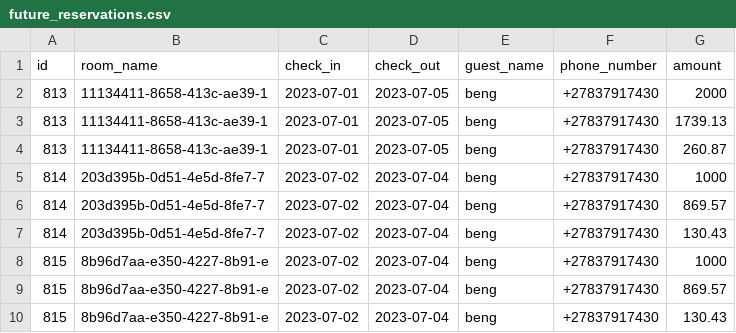
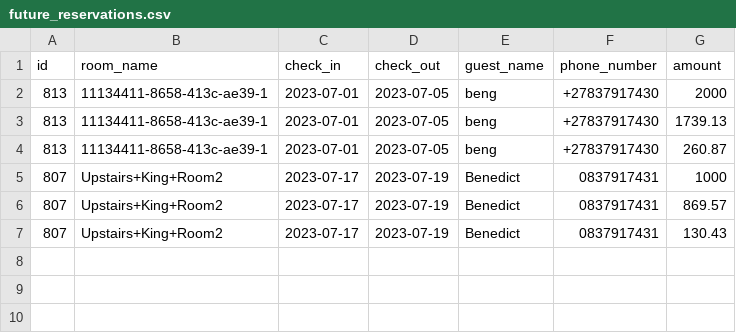
Before and after one commit to benedictnkosi/hotelrunner, a CSV file: public/future_reservations.csv, drawn as a sheet.

Commit message:
fixed guest name defect

```diff
--- a/public/future_reservations.csv
+++ b/public/future_reservations.csv
@@ -4,7 +4,4 @@ id,room_name,check_in,check_out,guest_name,phone_number,amount
 813,11134411-8658-413c-ae39-1,2023-07-01,2023-07-05,beng,+27837917430,260.87
-814,203d395b-0d51-4e5d-8fe7-7,2023-07-02,2023-07-04,beng,+27837917430,1000
-814,203d395b-0d51-4e5d-8fe7-7,2023-07-02,2023-07-04,beng,+27837917430,869.57
-814,203d395b-0d51-4e5d-8fe7-7,2023-07-02,2023-07-04,beng,+27837917430,130.43
-815,8b96d7aa-e350-4227-8b91-e,2023-07-02,2023-07-04,beng,+27837917430,1000
-815,8b96d7aa-e350-4227-8b91-e,2023-07-02,2023-07-04,beng,+27837917430,869.57
-815,8b96d7aa-e350-4227-8b91-e,2023-07-02,2023-07-04,beng,+27837917430,130.43
+807,Upstairs+King+Room2,2023-07-17,2023-07-19,Benedict,0837917431,1000
+807,Upstairs+King+Room2,2023-07-17,2023-07-19,Benedict,0837917431,869.57
+807,Upstairs+King+Room2,2023-07-17,2023-07-19,Benedict,0837917431,130.43
```
Also changed, not shown: public/pending_reservations.csv, 4 other files.
